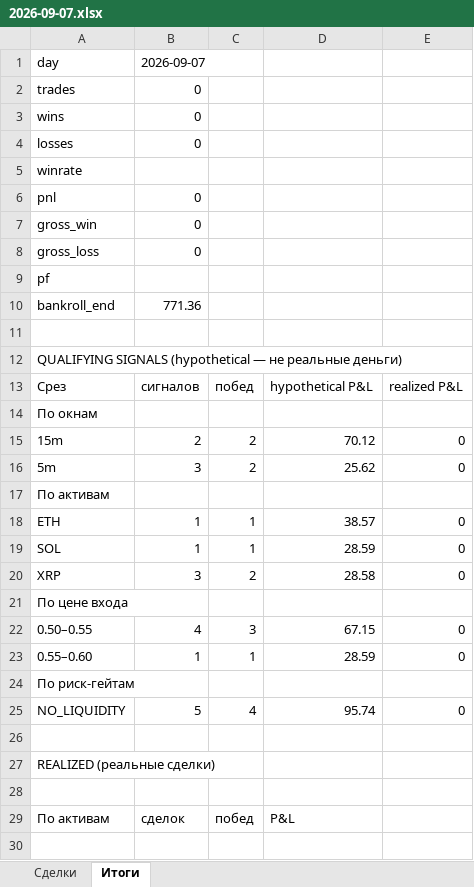
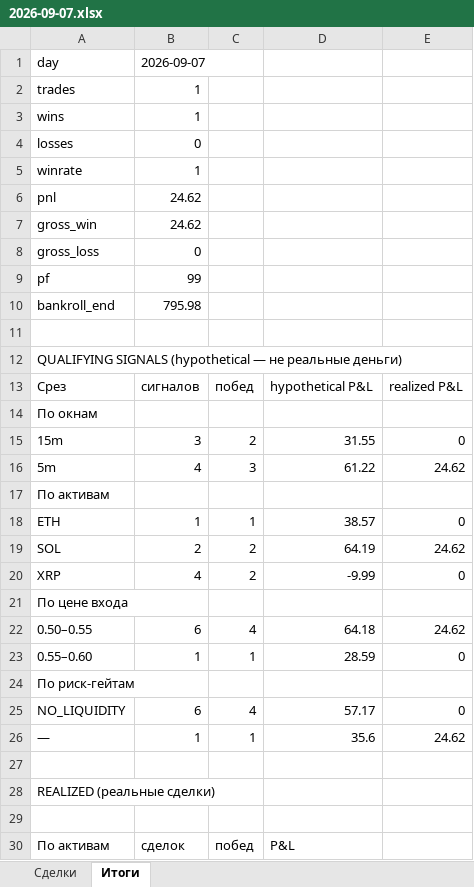
Before and after one commit to n85t594ht5-creator/polybot, an Excel workbook: reports/2026-09-07.xlsx, sheet Итоги, drawn as a sheet; only a part is shown; the shorter side is filled out with more unchanged rows; values as stored, in another font and other column widths than the file's, no borders; removed rows and columns are numbered as before the commit, all else as after; the diff covers the shown part only; the diff names each change by its address in the sheet, - before the commit and + after, or states it on an @@ line.

```diff
--- a/reports/2026-09-07.xlsx (sheet Итоги)
+++ b/reports/2026-09-07.xlsx (sheet Итоги)
-B2:B3: 0
+B2:B3: 1
-B5: (empty)
+B5: 1
-B6:B7: 0
+B6:B7: 24.62
-B9: (empty)
+B9: 99
-B10: 771.36
+B10: 795.98
-B15: 2
+B15: 3
-D15: 70.12
+D15: 31.55
-row 16: 5m | 3 | 2 | 25.62 | 0
+row 16: 5m | 4 | 3 | 61.22 | 24.62
-row 19: SOL | 1 | 1 | 28.59 | 0
+row 19: SOL | 2 | 2 | 64.19 | 24.62
-B20: 3
+B20: 4
-D20: 28.58
+D20: -9.99
-row 22: 0.50–0.55 | 4 | 3 | 67.15 | 0
+row 22: 0.50–0.55 | 6 | 4 | 64.18 | 24.62
-B25: 5
+B25: 6
-D25: 95.74
+D25: 57.17
+row 26: — | 1 | 1 | 35.6 | 24.62
```
Also changed, not shown: 6 added rows elsewhere in this sheet, sheet Сделки, reports/2026-09-06.xlsx, 4 other files.
